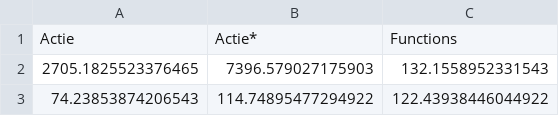
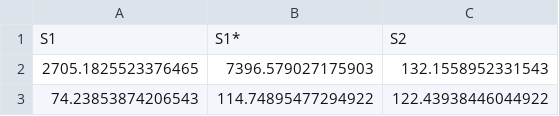
Before and after one commit to mtt-merz/actie, a CSV file: examples/focus_feed/logs/aggregate_policy_1.csv, drawn as a sheet; only a part is shown.

```diff
--- a/examples/focus_feed/logs/aggregate_policy_1.csv
+++ b/examples/focus_feed/logs/aggregate_policy_1.csv
@@ -1,2 +1,2 @@
-Actie,Actie*,Functions
+S1,S1*,S2
 2705.1825523376465,7396.579027175903,132.1558952331543
```
Also changed, not shown: examples/focus_feed/logs/aggregate_policy_100.csv, examples/focus_feed/logs/aggregate_policy_1000.csv, 9 other files.
